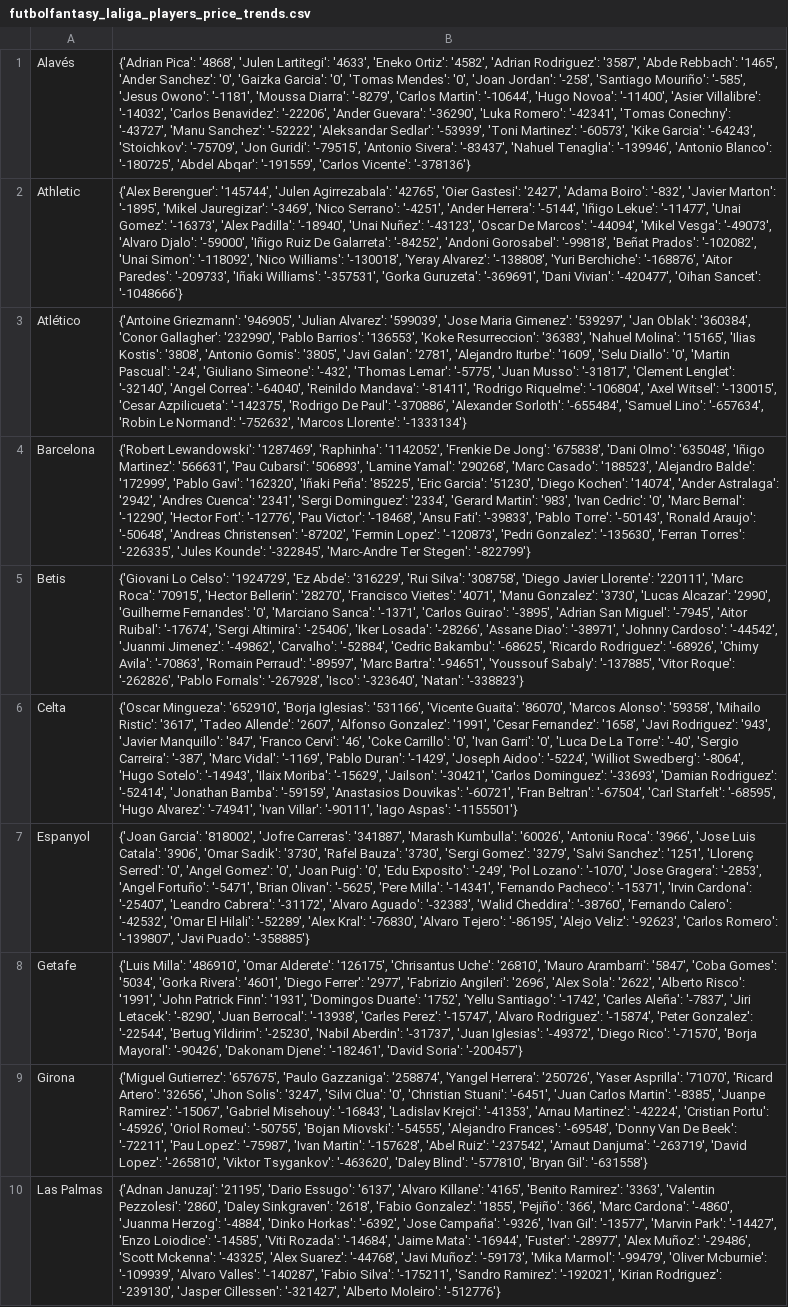
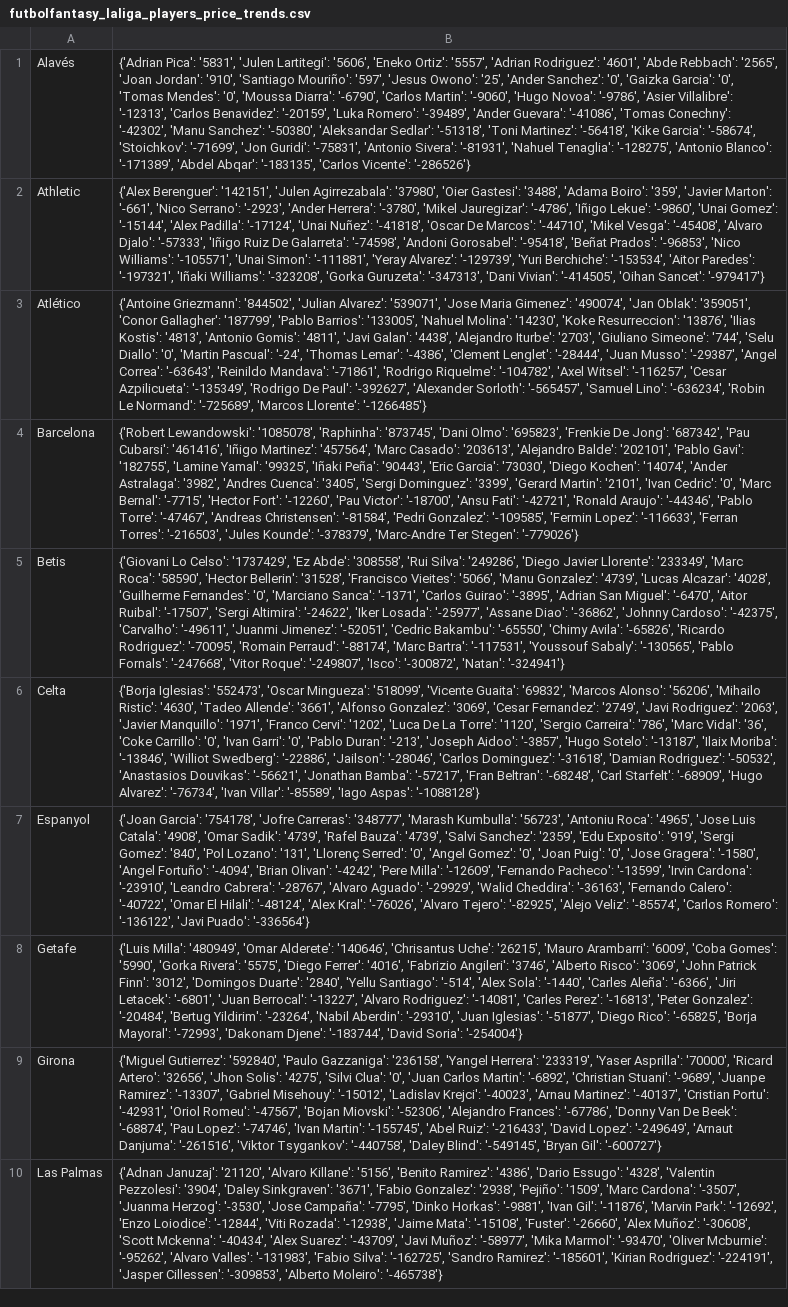
Before and after one commit to pabloroldan98/knapsack-football-formations, a CSV file: csv_files/futbolfantasy_laliga_players_price_trends.csv, drawn as a sheet; only a part is shown; the diff covers the shown part only; the diff names each change by its address in the sheet, - before the commit and + after, or states it on an @@ line.

```diff
--- a/csv_files/futbolfantasy_laliga_players_price_trends.csv
+++ b/csv_files/futbolfantasy_laliga_players_price_trends.csv
-B1: {'Adrian Pica': '4868', 'Julen Lartitegi': '4633', 'Eneko Ortiz': '4582', 'Adrian Rodriguez': '3587', 'Abde Rebbach': '1465', 'Ander Sanchez': '0', 'Gaizka Garcia': '0', 'Tomas Mendes': '0', 'Joan Jordan': '-258', 'Santiago Mouriño': '-585', 'Jesus Owono': '-1181', 'Moussa Diarra': '-8279', 'Carlos Martin': '-10644', 'Hugo Novoa': '-11400', 'Asier Villalibre': '-14032', 'Carlos Benavidez': '-22206', 'Ander Guevara': '-36290', 'Luka Romero': '-42341', 'Tomas Conechny': '-43727', 'Manu Sanchez': '-52222', 'Aleksandar Sedlar': '-53939', 'Toni Martinez': '-60573', 'Kike Garcia': '-64243', 'Stoichkov': '-75709', 'Jon Guridi': '-79515', 'Antonio Sivera': '-83437', 'Nahuel Tenaglia': '-139946', 'Antonio Blanco': '-180725', 'Abdel Abqar': '-191559', 'Carlos Vicente': '-378136'}
+B1: {'Adrian Pica': '5831', 'Julen Lartitegi': '5606', 'Eneko Ortiz': '5557', 'Adrian Rodriguez': '4601', 'Abde Rebbach': '2565', 'Joan Jordan': '910', 'Santiago Mouriño': '597', 'Jesus Owono': '25', 'Ander Sanchez': '0', 'Gaizka Garcia': '0', 'Tomas Mendes': '0', 'Moussa Diarra': '-6790', 'Carlos Martin': '-9060', 'Hugo Novoa': '-9786', 'Asier Villalibre': '-12313', 'Carlos Benavidez': '-20159', 'Luka Romero': '-39489', 'Ander Guevara': '-41086', 'Tomas Conechny': '-42302', 'Manu Sanchez': '-50380', 'Aleksandar Sedlar': '-51318', 'Toni Martinez': '-56418', 'Kike Garcia': '-58674', 'Stoichkov': '-71699', 'Jon Guridi': '-75831', 'Antonio Sivera': '-81931', 'Nahuel Tenaglia': '-128275', 'Antonio Blanco': '-171389', 'Abdel Abqar': '-183135', 'Carlos Vicente': '-286526'}
-B2: {'Alex Berenguer': '145744', 'Julen Agirrezabala': '42765', 'Oier Gastesi': '2427', 'Adama Boiro': '-832', 'Javier Marton': '-1895', 'Mikel Jauregizar': '-3469', 'Nico Serrano': '-4251', 'Ander Herrera': '-5144', 'Iñigo Lekue': '-11477', 'Unai Gomez': '-16373', 'Alex Padilla': '-18940', 'Unai Nuñez': '-43123', 'Oscar De Marcos': '-44094', 'Mikel Vesga': '-49073', 'Alvaro Djalo': '-59000', 'Iñigo Ruiz De Galarreta': '-84252', 'Andoni Gorosabel': '-99818', 'Beñat Prados': '-102082', 'Unai Simon': '-118092', 'Nico Williams': '-130018', 'Yeray Alvarez': '-138808', 'Yuri Berchiche': '-168876', 'Aitor Paredes': '-209733', 'Iñaki Williams': '-357531', 'Gorka Guruzeta': '-369691', 'Dani Vivian': '-420477', 'Oihan Sancet': '-1048666'}
+B2: {'Alex Berenguer': '142151', 'Julen Agirrezabala': '37980', 'Oier Gastesi': '3488', 'Adama Boiro': '359', 'Javier Marton': '-661', 'Nico Serrano': '-2923', 'Ander Herrera': '-3780', 'Mikel Jauregizar': '-4786', 'Iñigo Lekue': '-9860', 'Unai Gomez': '-15144', 'Alex Padilla': '-17124', 'Unai Nuñez': '-41818', 'Oscar De Marcos': '-44710', 'Mikel Vesga': '-45408', 'Alvaro Djalo': '-57333', 'Iñigo Ruiz De Galarreta': '-74598', 'Andoni Gorosabel': '-95418', 'Beñat Prados': '-96853', 'Nico Williams': '-105571', 'Unai Simon': '-111881', 'Yeray Alvarez': '-129739', 'Yuri Berchiche': '-153534', 'Aitor Paredes': '-197321', 'Iñaki Williams': '-323208', 'Gorka Guruzeta': '-347313', 'Dani Vivian': '-414505', 'Oihan Sancet': '-979417'}
-B3: {'Antoine Griezmann': '946905', 'Julian Alvarez': '599039', 'Jose Maria Gimenez': '539297', 'Jan Oblak': '360384', 'Conor Gallagher': '232990', 'Pablo Barrios': '136553', 'Koke Resurreccion': '36383', 'Nahuel Molina': '15165', 'Ilias Kostis': '3808', 'Antonio Gomis': '3805', 'Javi Galan': '2781', 'Alejandro Iturbe': '1609', 'Selu Diallo': '0', 'Martin Pascual': '-24', 'Giuliano Simeone': '-432', 'Thomas Lemar': '-5775', 'Juan Musso': '-31817', 'Clement Lenglet': '-32140', 'Angel Correa': '-64040', 'Reinildo Mandava': '-81411', 'Rodrigo Riquelme': '-106804', 'Axel Witsel': '-130015', 'Cesar Azpilicueta': '-142375', 'Rodrigo De Paul': '-370886', 'Alexander Sorloth': '-655484', 'Samuel Lino': '-657634', 'Robin Le Normand': '-752632', 'Marcos Llorente': '-1333134'}
+B3: {'Antoine Griezmann': '844502', 'Julian Alvarez': '539071', 'Jose Maria Gimenez': '490074', 'Jan Oblak': '359051', 'Conor Gallagher': '187799', 'Pablo Barrios': '133005', 'Nahuel Molina': '14230', 'Koke Resurreccion': '13876', 'Ilias Kostis': '4813', 'Antonio Gomis': '4811', 'Javi Galan': '4438', 'Alejandro Iturbe': '2703', 'Giuliano Simeone': '744', 'Selu Diallo': '0', 'Martin Pascual': '-24', 'Thomas Lemar': '-4386', 'Clement Lenglet': '-28444', 'Juan Musso': '-29387', 'Angel Correa': '-63643', 'Reinildo Mandava': '-71861', 'Rodrigo Riquelme': '-104782', 'Axel Witsel': '-116257', 'Cesar Azpilicueta': '-135349', 'Rodrigo De Paul': '-392627', 'Alexander Sorloth': '-565457', 'Samuel Lino': '-636234', 'Robin Le Normand': '-725689', 'Marcos Llorente': '-1266485'}
-B4: {'Robert Lewandowski': '1287469', 'Raphinha': '1142052', 'Frenkie De Jong': '675838', 'Dani Olmo': '635048', 'Iñigo Martinez': '566631', 'Pau Cubarsi': '506893', 'Lamine Yamal': '290268', 'Marc Casado': '188523', 'Alejandro Balde': '172999', 'Pablo Gavi': '162320', 'Iñaki Peña': '85225', 'Eric Garcia': '51230', 'Diego Kochen': '14074', 'Ander Astralaga': '2942', 'Andres Cuenca': '2341', 'Sergi Dominguez': '2334', 'Gerard Martin': '983', 'Ivan Cedric': '0', 'Marc Bernal': '-12290', 'Hector Fort': '-12776', 'Pau Victor': '-18468', 'Ansu Fati': '-39833', 'Pablo Torre': '-50143', 'Ronald Araujo': '-50648', 'Andreas Christensen': '-87202', 'Fermin Lopez': '-120873', 'Pedri Gonzalez': '-135630', 'Ferran Torres': '-226335', 'Jules Kounde': '-322845', 'Marc-Andre Ter Stegen': '-822799'}
+B4: {'Robert Lewandowski': '1085078', 'Raphinha': '873745', 'Dani Olmo': '695823', 'Frenkie De Jong': '687342', 'Pau Cubarsi': '461416', 'Iñigo Martinez': '457564', 'Marc Casado': '203613', 'Alejandro Balde': '202101', 'Pablo Gavi': '182755', 'Lamine Yamal': '99325', 'Iñaki Peña': '90443', 'Eric Garcia': '73030', 'Diego Kochen': '14074', 'Ander Astralaga': '3982', 'Andres Cuenca': '3405', 'Sergi Dominguez': '3399', 'Gerard Martin': '2101', 'Ivan Cedric': '0', 'Marc Bernal': '-7715', 'Hector Fort': '-12260', 'Pau Victor': '-18700', 'Ansu Fati': '-42721', 'Ronald Araujo': '-44346', 'Pablo Torre': '-47467', 'Andreas Christensen': '-81584', 'Pedri Gonzalez': '-109585', 'Fermin Lopez': '-116633', 'Ferran Torres': '-216503', 'Jules Kounde': '-378379', 'Marc-Andre Ter Stegen': '-779026'}
-B5: …Lo Celso': '1924729', 'Ez Abde': '316229', 'Rui Silva': '308758', 'Diego Javier Llorente': '220111', 'Marc Roca': '70915', 'Hector Bellerin': '28270', 'Francisco Vieites': '4071', 'Manu Gonzalez': '3730', 'Lucas Alcazar': '2990', 'Guilherme Fernandes': '0', 'Marciano Sanca': '-1371', 'Carlos Guirao': '-3895', 'Adrian San Miguel': '-7945', 'Aitor Ruibal': '-17674', 'Sergi Altimira': '-25406', 'Iker Losada': '-28266', 'Assane Diao': '-38971', 'Johnny Cardoso': '-44542', 'Juanmi Jimenez': '-49862', 'Carvalho': '-52884', 'Cedric Bakambu': '-68625', 'Ricardo Rodriguez': '-68926', 'Chimy Avila': '-70863', 'Romain Perraud': '-89597', 'Marc Bartra': '-94651', 'Youssouf Sabaly': '-137885', 'Vitor Roque': '-262826', 'Pablo Fornals': '-267928', 'Isco': '-323640', 'Natan': '-338823'}
+B5: …Lo Celso': '1737429', 'Ez Abde': '308558', 'Rui Silva': '249286', 'Diego Javier Llorente': '233349', 'Marc Roca': '58590', 'Hector Bellerin': '31528', 'Francisco Vieites': '5066', 'Manu Gonzalez': '4739', 'Lucas Alcazar': '4028', 'Guilherme Fernandes': '0', 'Marciano Sanca': '-1371', 'Carlos Guirao': '-3895', 'Adrian San Miguel': '-6470', 'Aitor Ruibal': '-17507', 'Sergi Altimira': '-24622', 'Iker Losada': '-25977', 'Assane Diao': '-36862', 'Johnny Cardoso': '-42375', 'Carvalho': '-49611', 'Juanmi Jimenez': '-52051', 'Cedric Bakambu': '-65550', 'Chimy Avila': '-65826', 'Ricardo Rodriguez': '-70095', 'Romain Perraud': '-88174', 'Marc Bartra': '-117531', 'Youssouf Sabaly': '-130565', 'Pablo Fornals': '-247668', 'Vitor Roque': '-249807', 'Isco': '-300872', 'Natan': '-324941'}
-B6: {'Oscar Mingueza': '652910', 'Borja Iglesias': '531166', 'Vicente Guaita': '86070', 'Marcos Alonso': '59358', 'Mihailo Ristic': '3617', 'Tadeo Allende': '2607', 'Alfonso Gonzalez': '1991', 'Cesar Fernandez': '1658', 'Javi Rodriguez': '943', 'Javier Manquillo': '847', 'Franco Cervi': '46', 'Coke Carrillo': '0', 'Ivan Garri': '0', 'Luca De La Torre': '-40', 'Sergio Carreira': '-387', 'Marc Vidal': '-1169', 'Pablo Duran': '-1429', 'Joseph Aidoo': '-5224', 'Williot Swedberg': '-8064', 'Hugo Sotelo': '-14943', 'Ilaix Moriba': '-15629', 'Jailson': '-30421', 'Carlos Dominguez': '-33693', 'Damian Rodriguez': '-52414', 'Jonathan Bamba': '-59159', 'Anastasios Douvikas': '-60721', 'Fran Beltran': '-67504', 'Carl Starfelt': '-68595', 'Hugo Alvarez': '-74941', 'Ivan Villar': '-90111', 'Iago Aspas': '-1155501'}
+B6: {'Borja Iglesias': '552473', 'Oscar Mingueza': '518099', 'Vicente Guaita': '69832', 'Marcos Alonso': '56206', 'Mihailo Ristic': '4630', 'Tadeo Allende': '3661', 'Alfonso Gonzalez': '3069', 'Cesar Fernandez': '2749', 'Javi Rodriguez': '2063', 'Javier Manquillo': '1971', 'Franco Cervi': '1202', 'Luca De La Torre': '1120', 'Sergio Carreira': '786', 'Marc Vidal': '36', 'Coke Carrillo': '0', 'Ivan Garri': '0', 'Pablo Duran': '-213', 'Joseph Aidoo': '-3857', 'Hugo Sotelo': '-13187', 'Ilaix Moriba': '-13846', 'Williot Swedberg': '-22886', 'Jailson': '-28046', 'Carlos Dominguez': '-31618', 'Damian Rodriguez': '-50532', 'Anastasios Douvikas': '-56621', 'Jonathan Bamba': '-57217', 'Fran Beltran': '-68248', 'Carl Starfelt': '-68909', 'Hugo Alvarez': '-76734', 'Ivan Villar': '-85589', 'Iago Aspas': '-1088128'}
-B7: {'Joan Garcia': '818002', 'Jofre Carreras': '341887', 'Marash Kumbulla': '60026', 'Antoniu Roca': '3966', 'Jose Luis Catala': '3906', 'Omar Sadik': '3730', 'Rafel Bauza': '3730', 'Sergi Gomez': '3279', 'Salvi Sanchez': '1251', 'Llorenç Serred': '0', 'Angel Gomez': '0', 'Joan Puig': '0', 'Edu Exposito': '-249', 'Pol Lozano': '-1070', 'Jose Gragera': '-2853', 'Angel Fortuño': '-5471', 'Brian Olivan': '-5625', 'Pere Milla': '-14341', 'Fernando Pacheco': '-15371', 'Irvin Cardona': '-25407', 'Leandro Cabrera': '-31172', 'Alvaro Aguado': '-32383', 'Walid Cheddira': '-38760', 'Fernando Calero': '-42532', 'Omar El Hilali': '-52289', 'Alex Kral': '-76830', 'Alvaro Tejero': '-86195', 'Alejo Veliz': '-92623', 'Carlos Romero': '-139807', 'Javi Puado': '-358885'}
+B7: {'Joan Garcia': '754178', 'Jofre Carreras': '348777', 'Marash Kumbulla': '56723', 'Antoniu Roca': '4965', 'Jose Luis Catala': '4908', 'Omar Sadik': '4739', 'Rafel Bauza': '4739', 'Salvi Sanchez': '2359', 'Edu Exposito': '919', 'Sergi Gomez': '840', 'Pol Lozano': '131', 'Llorenç Serred': '0', 'Angel Gomez': '0', 'Joan Puig': '0', 'Jose Gragera': '-1580', 'Angel Fortuño': '-4094', 'Brian Olivan': '-4242', 'Pere Milla': '-12609', 'Fernando Pacheco': '-13599', 'Irvin Cardona': '-23910', 'Leandro Cabrera': '-28767', 'Alvaro Aguado': '-29929', 'Walid Cheddira': '-36163', 'Fernando Calero': '-40722', 'Omar El Hilali': '-48124', 'Alex Kral': '-76026', 'Alvaro Tejero': '-82925', 'Alejo Veliz': '-85574', 'Carlos Romero': '-136122', 'Javi Puado': '-336564'}
-B8: {'Luis Milla': '486910', 'Omar Alderete': '126175', 'Chrisantus Uche': '26810', 'Mauro Arambarri': '5847', 'Coba Gomes': '5034', 'Gorka Rivera': '4601', 'Diego Ferrer': '2977', 'Fabrizio Angileri': '2696', 'Alex Sola': '2622', 'Alberto Risco': '1991', 'John Patrick Finn': '1931', 'Domingos Duarte': '1752', 'Yellu Santiago': '-1742', 'Carles Aleña': '-7837', 'Jiri Letacek': '-8290', 'Juan Berrocal': '-13938', 'Carles Perez': '-15747', 'Alvaro Rodriguez': '-15874', 'Peter Gonzalez': '-22544', 'Bertug Yildirim': '-25230', 'Nabil Aberdin': '-31737', 'Juan Iglesias': '-49372', 'Diego Rico': '-71570', 'Borja Mayoral': '-90426', 'Dakonam Djene': '-182461', 'David Soria': '-200457'}
+B8: {'Luis Milla': '480949', 'Omar Alderete': '140646', 'Chrisantus Uche': '26215', 'Mauro Arambarri': '6009', 'Coba Gomes': '5990', 'Gorka Rivera': '5575', 'Diego Ferrer': '4016', 'Fabrizio Angileri': '3746', 'Alberto Risco': '3069', 'John Patrick Finn': '3012', 'Domingos Duarte': '2840', 'Yellu Santiago': '-514', 'Alex Sola': '-1440', 'Carles Aleña': '-6366', 'Jiri Letacek': '-6801', 'Juan Berrocal': '-13227', 'Alvaro Rodriguez': '-14081', 'Carles Perez': '-16813', 'Peter Gonzalez': '-20484', 'Bertug Yildirim': '-23264', 'Nabil Aberdin': '-29310', 'Juan Iglesias': '-51877', 'Diego Rico': '-65825', 'Borja Mayoral': '-72993', 'Dakonam Djene': '-183744', 'David Soria': '-254004'}
-B9: {'Miguel Gutierrez': '657675', 'Paulo Gazzaniga': '258874', 'Yangel Herrera': '250726', 'Yaser Asprilla': '71070', 'Ricard Artero': '32656', 'Jhon Solis': '3247', 'Silvi Clua': '0', 'Christian Stuani': '-6451', 'Juan Carlos Martin': '-8385', 'Juanpe Ramirez': '-15067', 'Gabriel Misehouy': '-16843', 'Ladislav Krejci': '-41353', 'Arnau Martinez': '-42224', 'Cristian Portu': '-45926', 'Oriol Romeu': '-50755', 'Bojan Miovski': '-54555', 'Alejandro Frances': '-69548', 'Donny Van De Beek': '-72211', 'Pau Lopez': '-75987', 'Ivan Martin': '-157628', 'Abel Ruiz': '-237542', 'Arnaut Danjuma': '-263719', 'David Lopez': '-265810', 'Viktor Tsygankov': '-463620', 'Daley Blind': '-577810', 'Bryan Gil': '-631558'}
+B9: {'Miguel Gutierrez': '592840', 'Paulo Gazzaniga': '236158', 'Yangel Herrera': '233319', 'Yaser Asprilla': '70000', 'Ricard Artero': '32656', 'Jhon Solis': '4275', 'Silvi Clua': '0', 'Juan Carlos Martin': '-6892', 'Christian Stuani': '-9689', 'Juanpe Ramirez': '-13307', 'Gabriel Misehouy': '-15012', 'Ladislav Krejci': '-40023', 'Arnau Martinez': '-40137', 'Cristian Portu': '-42931', 'Oriol Romeu': '-47567', 'Bojan Miovski': '-52306', 'Alejandro Frances': '-67786', 'Donny Van De Beek': '-68874', 'Pau Lopez': '-74746', 'Ivan Martin': '-155745', 'Abel Ruiz': '-216433', 'David Lopez': '-249649', 'Arnaut Danjuma': '-261516', 'Viktor Tsygankov': '-440758', 'Daley Blind': '-549145', 'Bryan Gil': '-600727'}
-B10: {'Adnan Januzaj': '21195', 'Dario Essugo': '6137', 'Alvaro Killane': '4165', 'Benito Ramirez': '3363', 'Valentin Pezzolesi': '2860', 'Daley Sinkgraven': '2618', 'Fabio Gonzalez': '1855', 'Pejiño': '366', 'Marc Cardona': '-4860', 'Juanma Herzog': '-4884', 'Dinko Horkas': '-6392', 'Jose Campaña': '-9326', 'Ivan Gil': '-13577', 'Marvin Park': '-14427', 'Enzo Loiodice': '-14585', 'Viti Rozada': '-14684', 'Jaime Mata': '-16944', 'Fuster': '-28977', 'Alex Muñoz': '-29486', 'Scott Mckenna': '-43325', 'Alex Suarez': '-44768', 'Javi Muñoz': '-59173', 'Mika Marmol': '-99479', 'Oliver Mcburnie': '-109939', 'Alvaro Valles': '-140287', 'Fabio Silva': '-175211', 'Sandro Ramirez': '-192021', 'Kirian Rodriguez': '-239130', 'Jasper Cillessen': '-321427', 'Alberto Moleiro': '-512776'}
+B10: {'Adnan Januzaj': '21120', 'Alvaro Killane': '5156', 'Benito Ramirez': '4386', 'Dario Essugo': '4328', 'Valentin Pezzolesi': '3904', 'Daley Sinkgraven': '3671', 'Fabio Gonzalez': '2938', 'Pejiño': '1509', 'Marc Cardona': '-3507', 'Juanma Herzog': '-3530', 'Jose Campaña': '-7795', 'Dinko Horkas': '-9881', 'Ivan Gil': '-11876', 'Marvin Park': '-12692', 'Enzo Loiodice': '-12844', 'Viti Rozada': '-12938', 'Jaime Mata': '-15108', 'Fuster': '-26660', 'Alex Muñoz': '-30608', 'Scott Mckenna': '-40434', 'Alex Suarez': '-43709', 'Javi Muñoz': '-58977', 'Mika Marmol': '-93470', 'Oliver Mcburnie': '-95262', 'Alvaro Valles': '-131983', 'Fabio Silva': '-162725', 'Sandro Ramirez': '-185601', 'Kirian Rodriguez': '-224191', 'Jasper Cillessen': '-309853', 'Alberto Moleiro': '-465738'}
```
Also changed, not shown: 10 edited cells elsewhere in this file, csv_files/futbolfantasy_laliga_players_forms.csv, csv_files/futbolfantasy_laliga_players_positions.csv, 4 other files.
